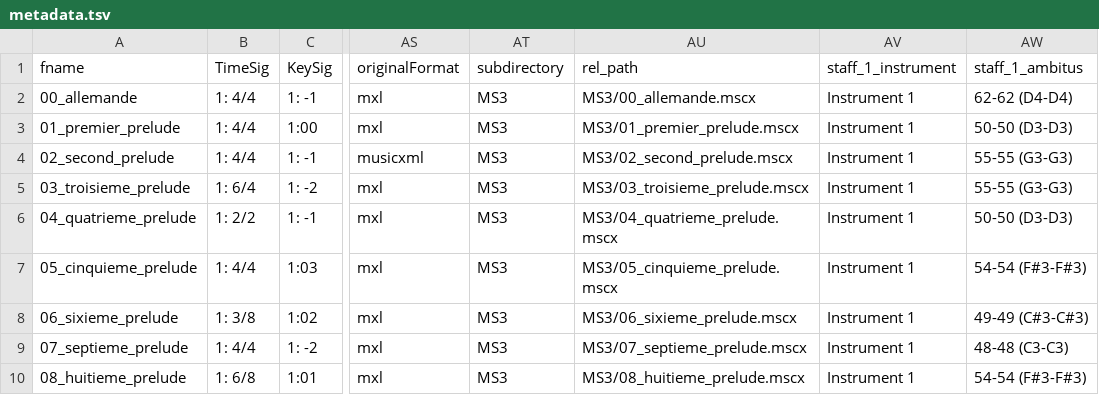
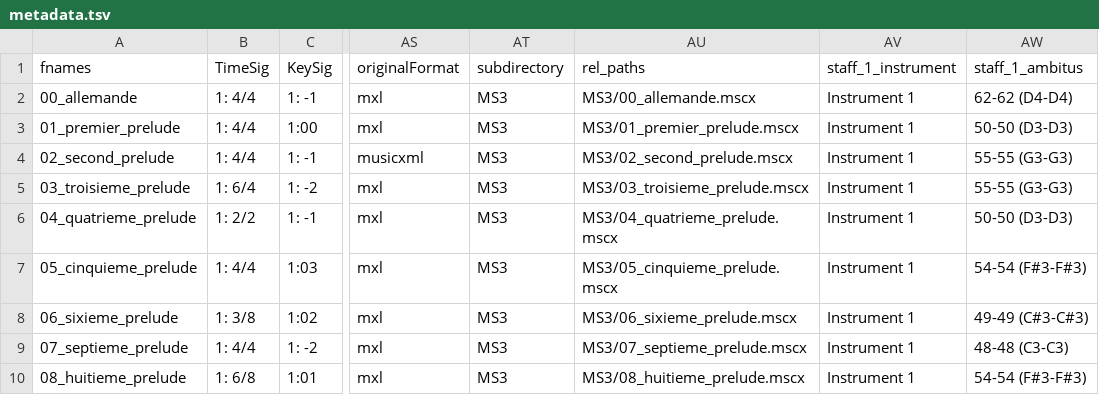
Before and after one commit to DCMLab/couperin_clavecin, a TSV file: metadata.tsv, drawn as a sheet; only a part is shown, gaps mark what is left out; the diff names each change by its address in the sheet, - before the commit and + after, or states it on an @@ line.

Commit message:
added plural to 'fnames' and 'rel_paths' in metadata: troubleshooting

```diff
--- a/metadata.tsv
+++ b/metadata.tsv
-A1: fname
+A1: fnames
-AU1: rel_path
+AU1: rel_paths
```
